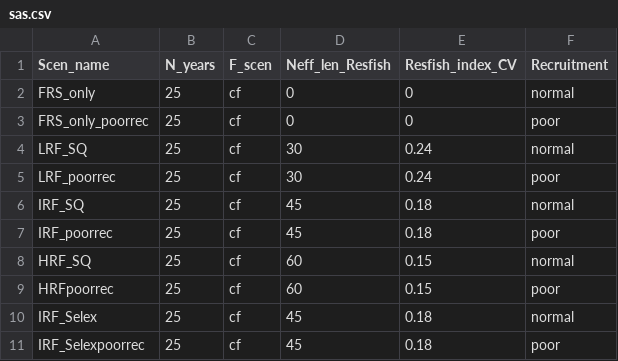
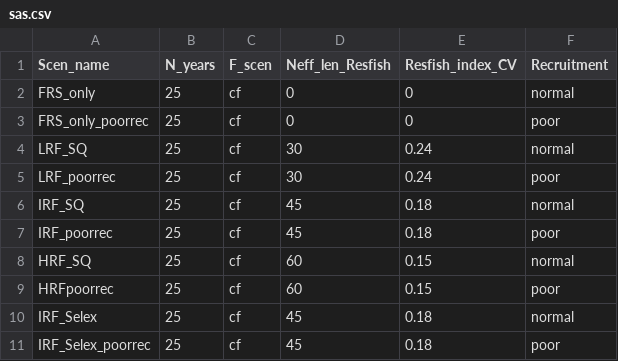
Before and after one commit to PIFSCstockassessments/Opaka_simulation, a CSV file: Inputs/sas.csv, drawn as a sheet.

Commit message:
fix name of IRF_Selex_poorrec scenario

```diff
--- a/Inputs/sas.csv
+++ b/Inputs/sas.csv
@@ -10,2 +10,2 @@ HRFpoorrec,25,cf,60,0.15,poor
 IRF_Selex,25,cf,45,0.18,normal
-IRF_Selexpoorrec,25,cf,45,0.18,poor
+IRF_Selex_poorrec,25,cf,45,0.18,poor
```
